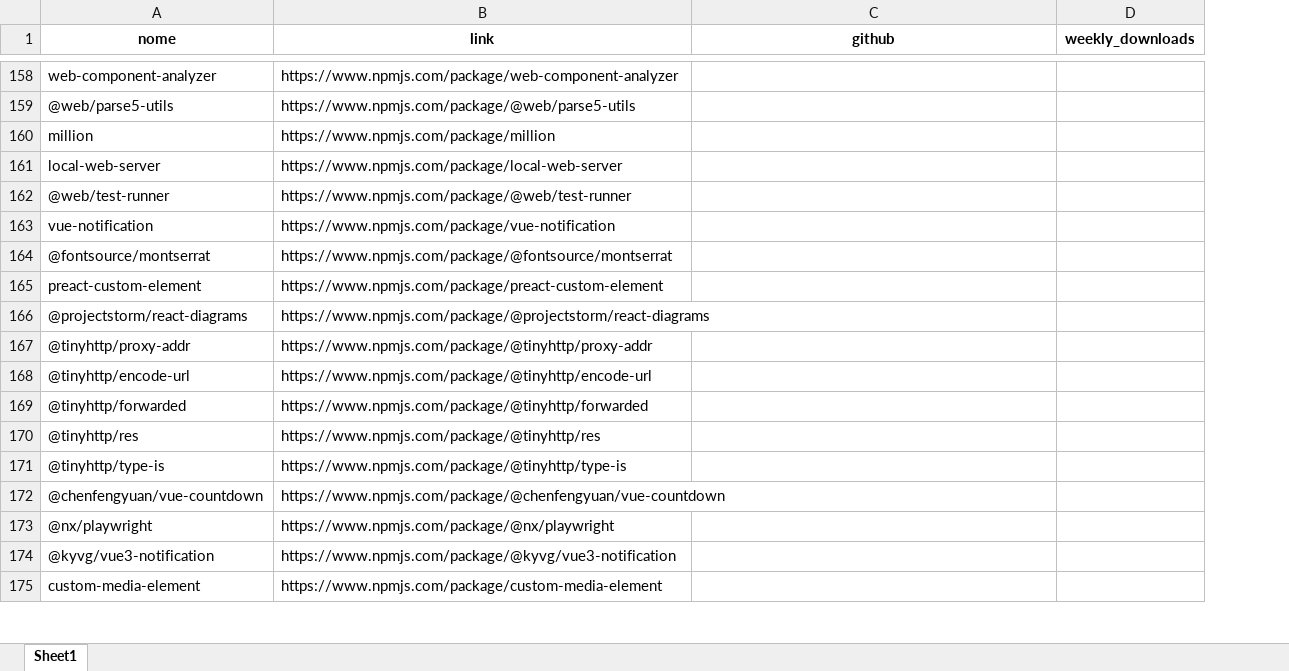
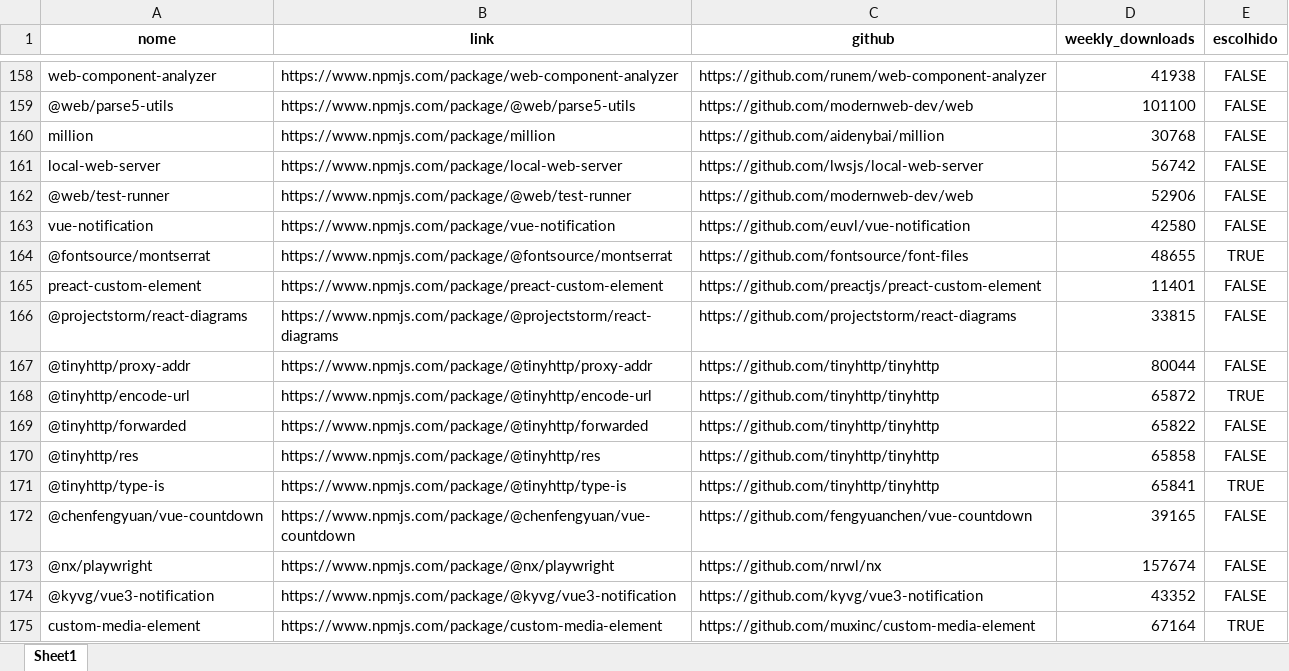
Before and after one commit to brnocorreia/npm-scraper, an Excel workbook: npm_packages.xlsx, sheet Sheet1, drawn as a sheet; only a part is shown, gaps mark what is left out; values as stored, in another font and other column widths than the file's, no borders; charts and pictures and conditional formats not drawn; the diff covers the shown part only; the diff names each change by its address in the sheet, - before the commit and + after, or states it on an @@ line.

```diff
--- a/npm_packages.xlsx (sheet Sheet1)
+++ b/npm_packages.xlsx (sheet Sheet1)
+column E (escolhido), rows 158-175: FALSE | FALSE | FALSE | FALSE | FALSE | FALSE | TRUE | FALSE | FALSE | FALSE | TRUE | FALSE | FALSE | TRUE | FALSE | FALSE | FALSE | TRUE
-C158 (github): (empty)
+C158 (github): https://github.com/runem/web-component-analyzer
-D158 (weekly_downloads): (empty)
+D158 (weekly_downloads): 41938
-C159 (github): (empty)
+C159 (github): https://github.com/modernweb-dev/web
-D159 (weekly_downloads): (empty)
+D159 (weekly_downloads): 101100
-C160 (github): (empty)
+C160 (github): https://github.com/aidenybai/million
-D160 (weekly_downloads): (empty)
+D160 (weekly_downloads): 30768
-C161 (github): (empty)
+C161 (github): https://github.com/lwsjs/local-web-server
-D161 (weekly_downloads): (empty)
+D161 (weekly_downloads): 56742
-C162 (github): (empty)
+C162 (github): https://github.com/modernweb-dev/web
-D162 (weekly_downloads): (empty)
+D162 (weekly_downloads): 52906
-C163 (github): (empty)
+C163 (github): https://github.com/euvl/vue-notification
-D163 (weekly_downloads): (empty)
+D163 (weekly_downloads): 42580
-C164 (github): (empty)
+C164 (github): https://github.com/fontsource/font-files
-D164 (weekly_downloads): (empty)
+D164 (weekly_downloads): 48655
-C165 (github): (empty)
+C165 (github): https://github.com/preactjs/preact-custom-element
-D165 (weekly_downloads): (empty)
+D165 (weekly_downloads): 11401
-C166 (github): (empty)
+C166 (github): https://github.com/projectstorm/react-diagrams
-D166 (weekly_downloads): (empty)
+D166 (weekly_downloads): 33815
-C167:C171 (github): (empty)
+C167:C171 (github): https://github.com/tinyhttp/tinyhttp
-D167 (weekly_downloads): (empty)
+D167 (weekly_downloads): 80044
-D168 (weekly_downloads): (empty)
+D168 (weekly_downloads): 65872
-D169 (weekly_downloads): (empty)
+D169 (weekly_downloads): 65822
-D170 (weekly_downloads): (empty)
+D170 (weekly_downloads): 65858
-D171 (weekly_downloads): (empty)
+D171 (weekly_downloads): 65841
-C172 (github): (empty)
+C172 (github): https://github.com/fengyuanchen/vue-countdown
-D172 (weekly_downloads): (empty)
+D172 (weekly_downloads): 39165
-C173 (github): (empty)
+C173 (github): https://github.com/nrwl/nx
-D173 (weekly_downloads): (empty)
+D173 (weekly_downloads): 157674
-C174 (github): (empty)
+C174 (github): https://github.com/kyvg/vue3-notification
-D174 (weekly_downloads): (empty)
+D174 (weekly_downloads): 43352
-C175 (github): (empty)
+C175 (github): https://github.com/muxinc/custom-media-element
-D175 (weekly_downloads): (empty)
+D175 (weekly_downloads): 67164
```
Also changed, not shown: 70 edited cells elsewhere in this sheet, charts or pictures, 7 other files.
